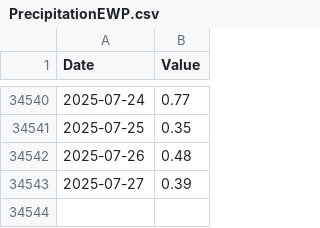
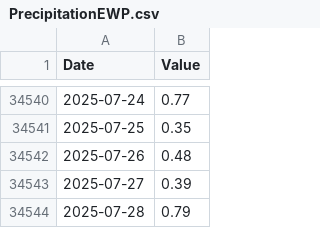
Before and after one commit to Pr-141/WeatherArchives, a CSV file: PrecipitationEWP.csv, drawn as a sheet; only a part is shown, gaps mark what is left out.

```diff
--- a/PrecipitationEWP.csv
+++ b/PrecipitationEWP.csv
@@ -34543 +34543,2 @@ Date,Value
 2025-07-27,0.39
+2025-07-28,0.79
```
Also changed, not shown: 1 other file.
